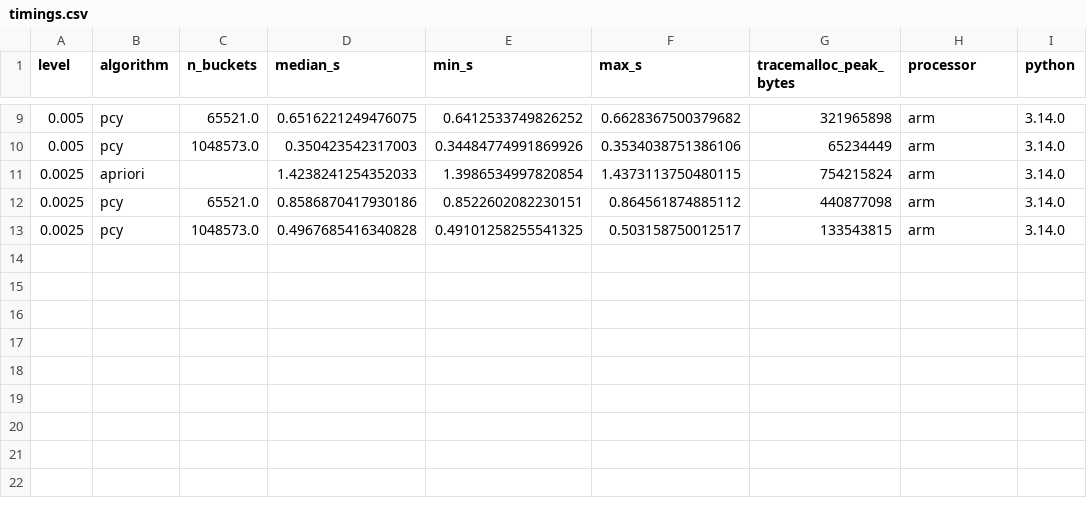
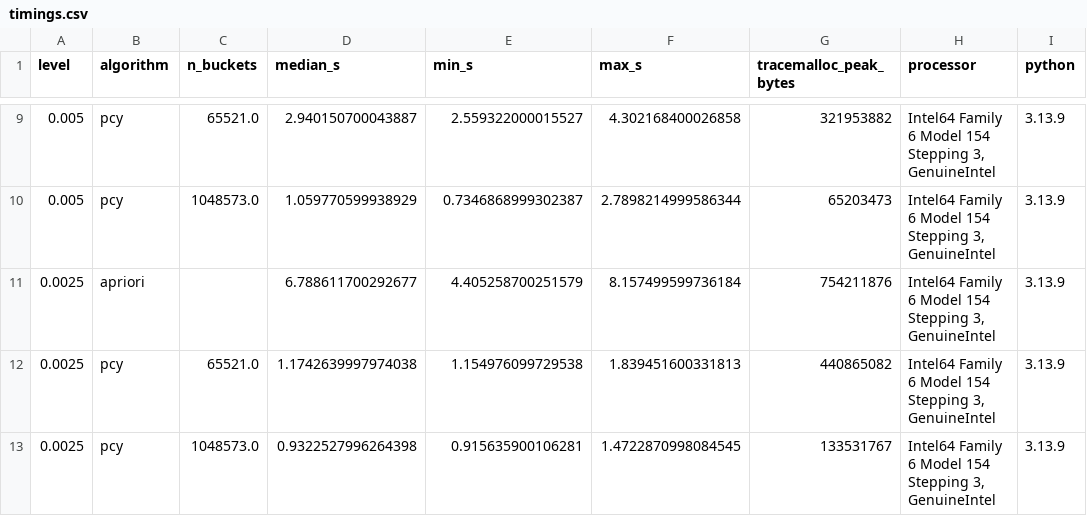
Before and after one commit to yeongin013/Big-Data-Group-10, a CSV file: results/timings.csv, drawn as a sheet; only a part is shown, gaps mark what is left out; the diff covers the shown part only; the diff names each change by its address in the sheet, - before the commit and + after, or states it on an @@ line.

```diff
--- a/results/timings.csv
+++ b/results/timings.csv
-D9 (median_s): 0.6516221249476075
+D9 (median_s): 2.940150700043887
-E9 (min_s): 0.6412533749826252
+E9 (min_s): 2.559322000015527
-F9 (max_s): 0.6628367500379682
+F9 (max_s): 4.302168400026858
-G9 (tracemalloc_peak_bytes): 321965898
+G9 (tracemalloc_peak_bytes): 321953882
-H9:H13 (processor): arm
+H9:H13 (processor): Intel64 Family 6 Model 154 Stepping 3, GenuineIntel
-I9:I13 (python): 3.14.0
+I9:I13 (python): 3.13.9
-D10 (median_s): 0.350423542317003
+D10 (median_s): 1.059770599938929
-E10 (min_s): 0.34484774991869926
+E10 (min_s): 0.7346868999302387
-F10 (max_s): 0.3534038751386106
+F10 (max_s): 2.7898214999586344
-G10 (tracemalloc_peak_bytes): 65234449
+G10 (tracemalloc_peak_bytes): 65203473
-D11 (median_s): 1.4238241254352033
+D11 (median_s): 6.788611700292677
-E11 (min_s): 1.3986534997820854
+E11 (min_s): 4.405258700251579
-F11 (max_s): 1.4373113750480115
+F11 (max_s): 8.157499599736184
-G11 (tracemalloc_peak_bytes): 754215824
+G11 (tracemalloc_peak_bytes): 754211876
-D12 (median_s): 0.8586870417930186
+D12 (median_s): 1.1742639997974038
-E12 (min_s): 0.8522602082230151
+E12 (min_s): 1.154976099729538
-F12 (max_s): 0.864561874885112
+F12 (max_s): 1.839451600331813
-G12 (tracemalloc_peak_bytes): 440877098
+G12 (tracemalloc_peak_bytes): 440865082
-D13 (median_s): 0.4967685416340828
+D13 (median_s): 0.9322527996264398
-E13 (min_s): 0.49101258255541325
+E13 (min_s): 0.915635900106281
-F13 (max_s): 0.503158750012517
+F13 (max_s): 1.4722870998084545
-G13 (tracemalloc_peak_bytes): 133543815
+G13 (tracemalloc_peak_bytes): 133531767
```
Also changed, not shown: 42 edited cells elsewhere in this file, results/null_check.csv, results/t5_sensitivity.csv, 7 other files.
